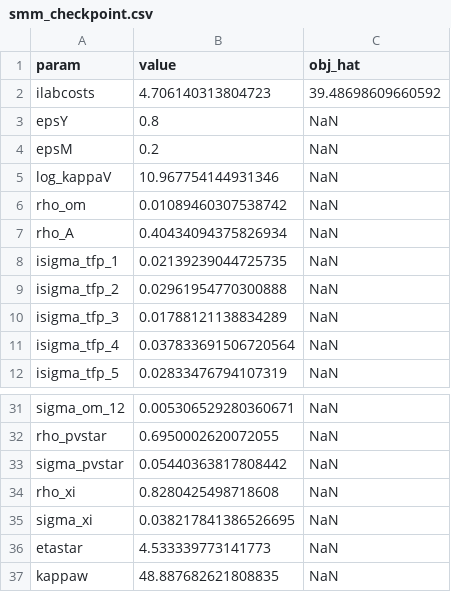
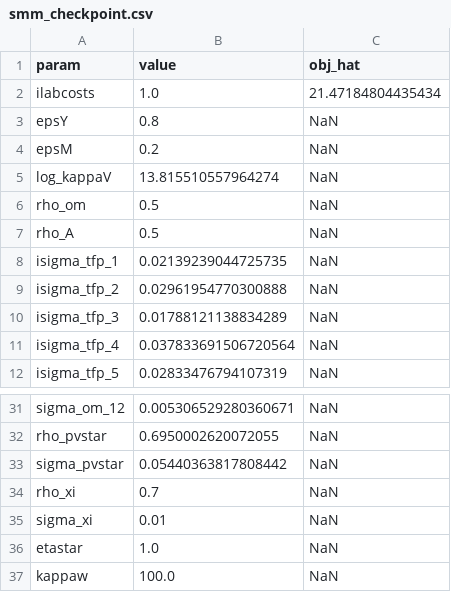
Before and after one commit to andiaz90/networks_dpmp, a CSV file: Model/julia_dynare/estimation_results/smm_checkpoint.csv, drawn as a sheet; only a part is shown, gaps mark what is left out.

```diff
--- a/Model/julia_dynare/estimation_results/smm_checkpoint.csv
+++ b/Model/julia_dynare/estimation_results/smm_checkpoint.csv
@@ -1,8 +1,8 @@
 param,value,obj_hat
-ilabcosts,4.706140313804723,39.48698609660592
+ilabcosts,1.0,21.47184804435434
 epsY,0.8,NaN
 epsM,0.2,NaN
-log_kappaV,10.967754144931346,NaN
-rho_om,0.01089460307538742,NaN
-rho_A,0.40434094375826934,NaN
+log_kappaV,13.815510557964274,NaN
+rho_om,0.5,NaN
+rho_A,0.5,NaN
 isigma_tfp_1,0.02139239044725735,NaN
@@ -33,5 +33,5 @@ rho_pvstar,0.6950002620072055,NaN
 sigma_pvstar,0.05440363817808442,NaN
-rho_xi,0.8280425498718608,NaN
-sigma_xi,0.038217841386526695,NaN
-etastar,4.533339773141773,NaN
-kappaw,48.887682621808835,NaN
+rho_xi,0.7,NaN
+sigma_xi,0.01,NaN
+etastar,1.0,NaN
+kappaw,100.0,NaN
```
Also changed, not shown: Model/julia_dynare/estimation_results/smm_estimates.csv, Model/julia_dynare/estimation_results/smm_inference.csv, 32 other files.
